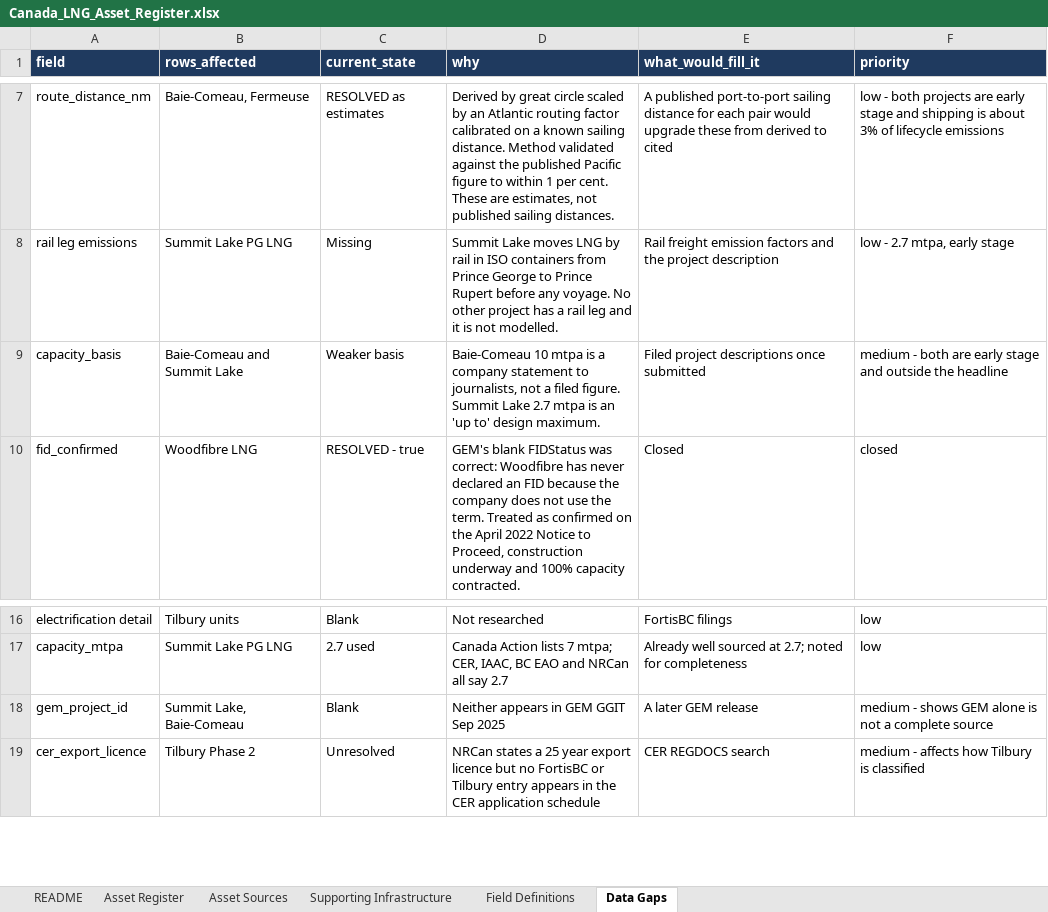
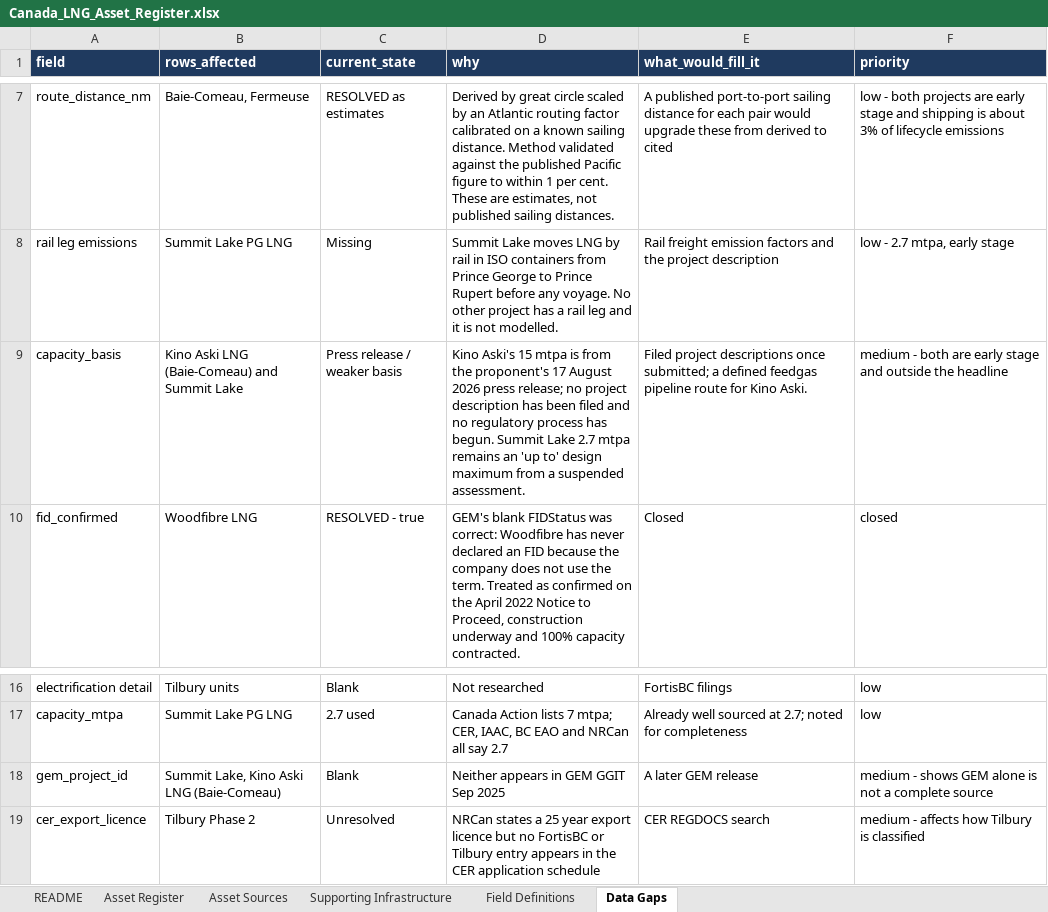
Before and after one commit to FStretch/canada_lng_expansion, an Excel workbook: Inputs/Canada_LNG_Asset_Register.xlsx, sheet Data Gaps, drawn as a sheet; only a part is shown, gaps mark what is left out; values as stored, in another font and other column widths than the file's, no borders; the diff names each change by its address in the sheet, - before the commit and + after, or states it on an @@ line.

```diff
--- a/Inputs/Canada_LNG_Asset_Register.xlsx (sheet Data Gaps)
+++ b/Inputs/Canada_LNG_Asset_Register.xlsx (sheet Data Gaps)
-B9 (rows_affected): Baie-Comeau and Summit Lake
+B9 (rows_affected): Kino Aski LNG (Baie-Comeau) and Summit Lake
-C9 (current_state): Weaker basis
+C9 (current_state): Press release / weaker basis
-D9 (why): Baie-Comeau 10 mtpa is a company statement to journalists, not a filed figure. Summit Lake 2.7 mtpa is an 'up to' design maximum.
+D9 (why): Kino Aski's 15 mtpa is from the proponent's 17 August 2026 press release; no project description has been filed and no regulatory process has begun. Summit Lake 2.7 mtpa remains an 'up to' design maximum from a suspended assessment.
-E9 (what_would_fill_it): …descriptions once submitted
+E9 (what_would_fill_it): …descriptions once submitted; a defined feedgas pipeline route for Kino Aski.
-B18 (rows_affected): Summit Lake, Baie-Comeau
+B18 (rows_affected): Summit Lake, Kino Aski LNG (Baie-Comeau)
```
Also changed, not shown: sheet Asset Register, sheet Asset Sources, sheet README, Outputs/Canada_LNG_Emissions_Results.xlsx, 27 other files.
